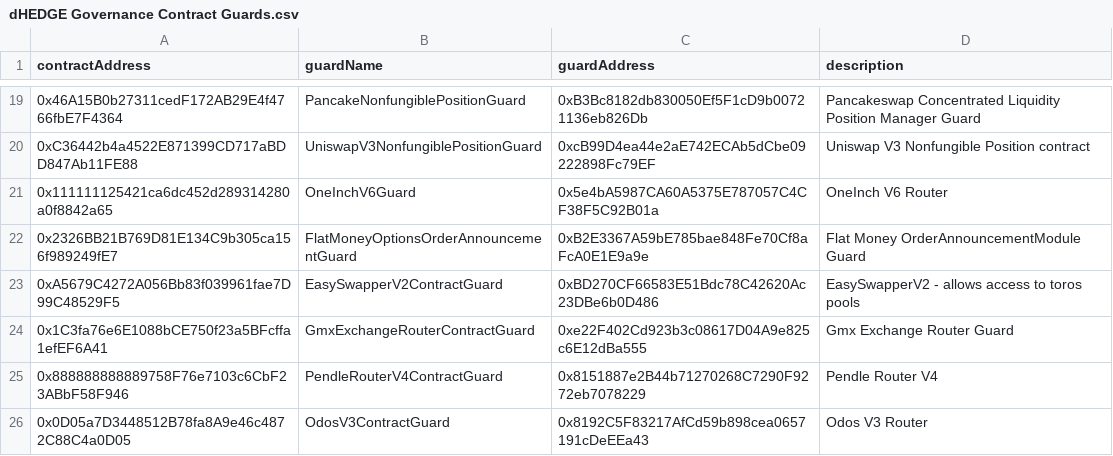
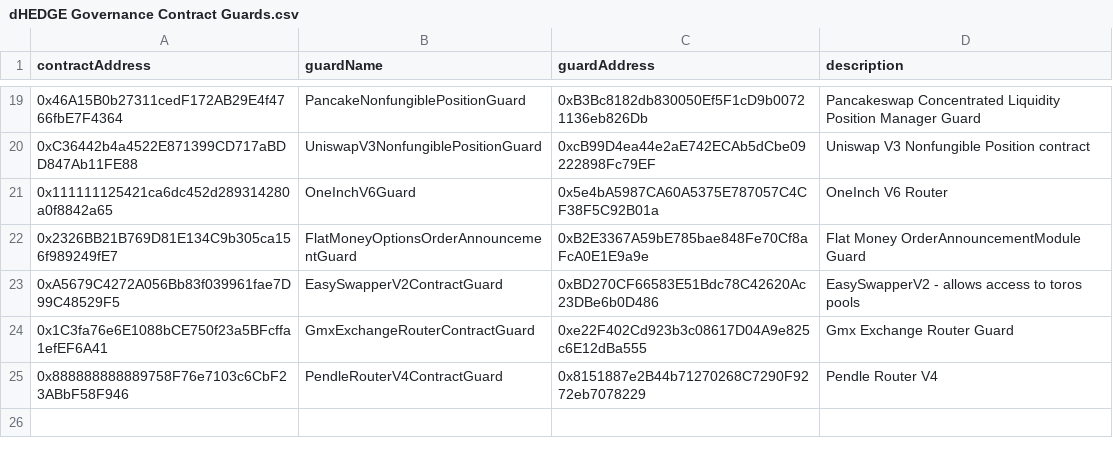
Before and after one commit to dhedge/V2-Public, a CSV file: config/arbitrum/dHEDGE Governance Contract Guards.csv, drawn as a sheet; only a part is shown, gaps mark what is left out; the diff names each change by its address in the sheet, - before the commit and + after, or states it on an @@ line.

```diff
--- a/config/arbitrum/dHEDGE Governance Contract Guards.csv
+++ b/config/arbitrum/dHEDGE Governance Contract Guards.csv
-row 26: 0x0D05a7D3448512B78fa8A9e46c4872C88C4a0D05 | OdosV3ContractGuard | 0x8192C5F83217AfCd59b898cea0657191cDeEEa43 | Odos V3 Router
```
Also changed, not shown: config/base/dHEDGE Deprecated Contract Guards.csv, config/base/dHEDGE Governance Contract Guards.csv, 49 other files.
